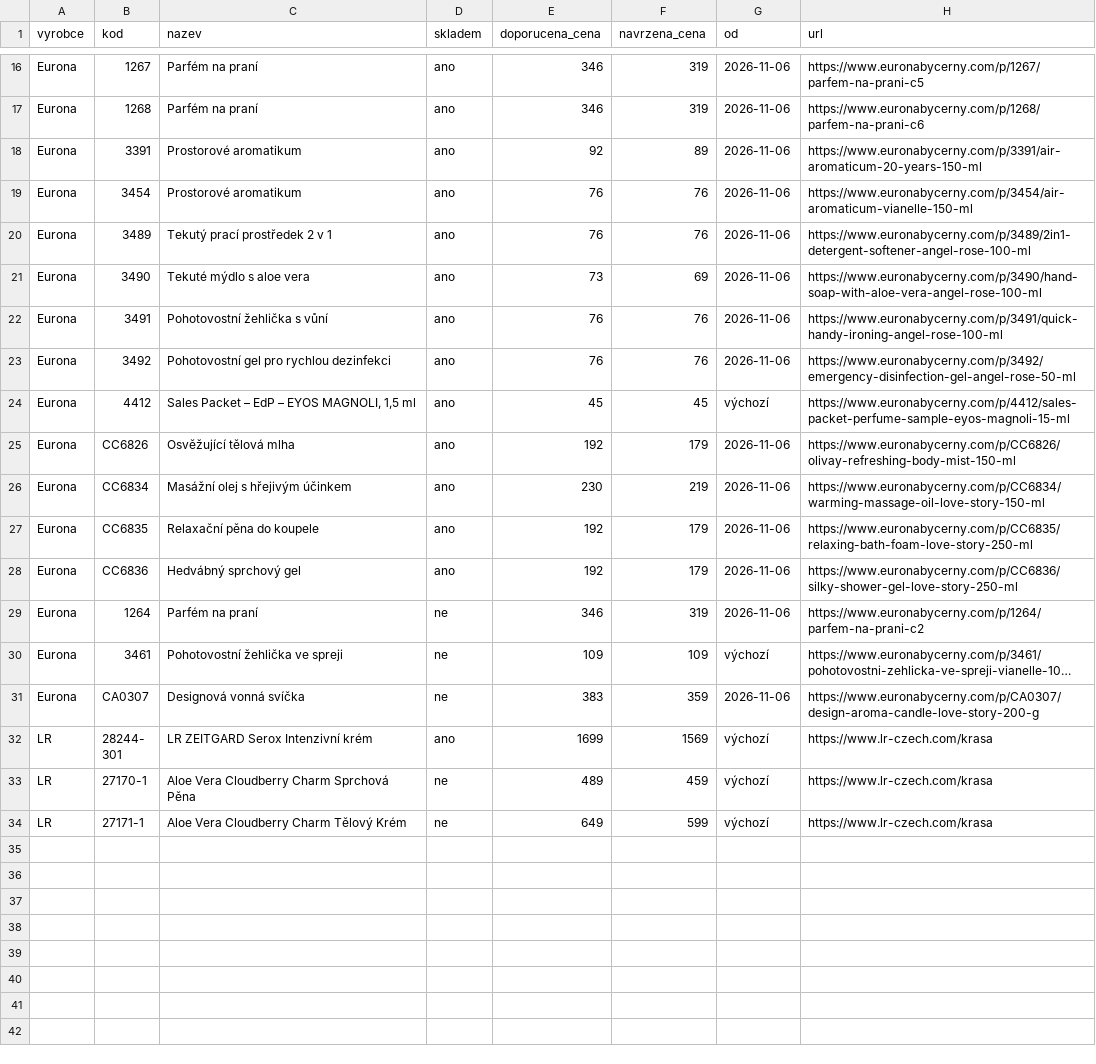
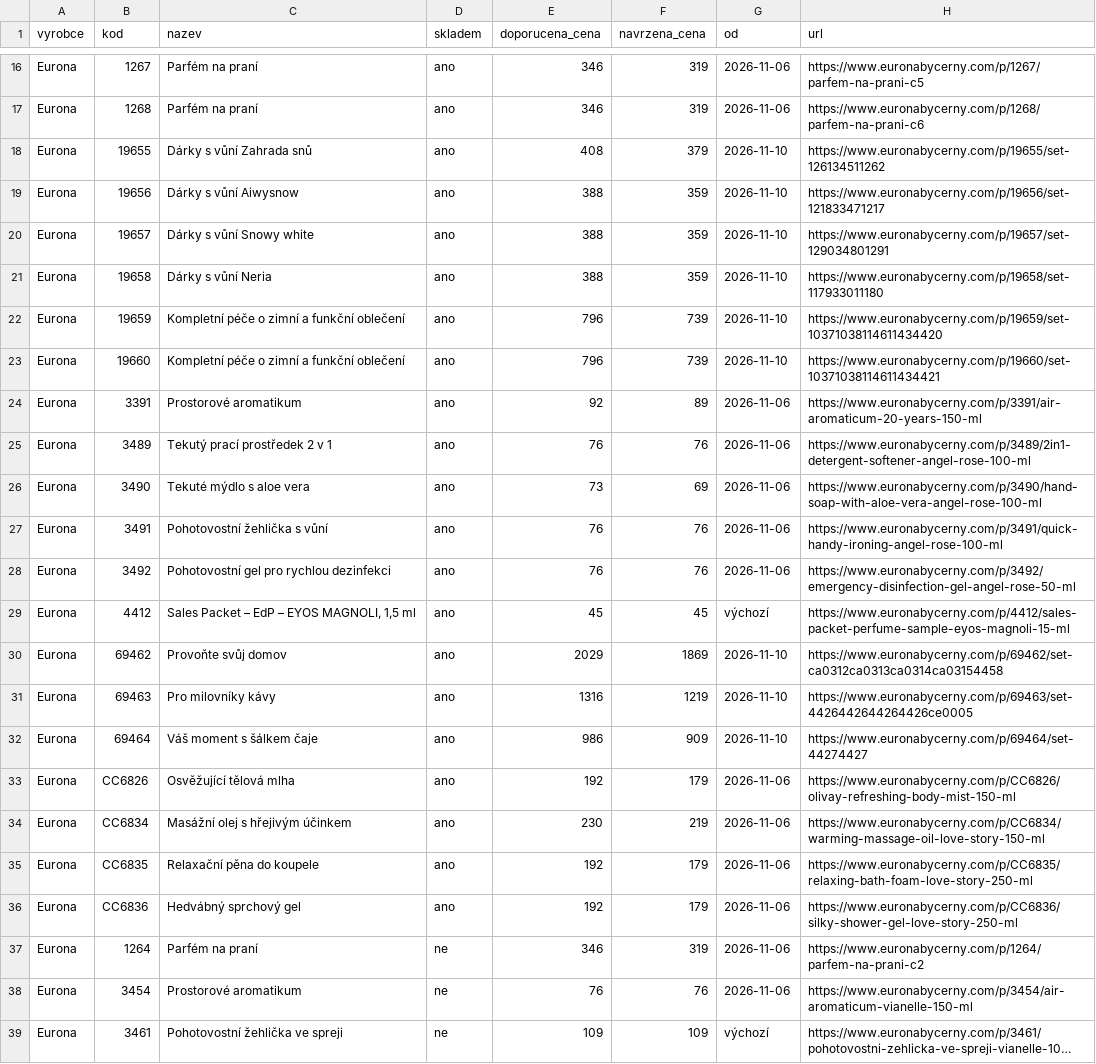
Before and after one commit to Stzboril/kosmetikaeva-sklad, a CSV file: prehled/nove_u_dodavatele.csv, drawn as a sheet; only a part is shown, gaps mark what is left out; the shorter side is filled out with more unchanged rows; long unchanged cells end in …; removed rows and columns are numbered as before the commit, all else as after; the diff names each change by its address in the sheet, - before the commit and + after, or states it on an @@ line.

```diff
--- a/prehled/nove_u_dodavatele.csv
+++ b/prehled/nove_u_dodavatele.csv
+row 18: Eurona | 19655 | Dárky s vůní Zahrada snů | ano | 408 | 379 | 2026-11-10 | https://www.euronabycerny.com/p/19655/set-126134511262
+row 19: Eurona | 19656 | Dárky s vůní Aiwysnow | ano | 388 | 359 | 2026-11-10 | https://www.euronabycerny.com/p/19656/set-121833471217
+row 20: Eurona | 19657 | Dárky s vůní Snowy white | ano | 388 | 359 | 2026-11-10 | https://www.euronabycerny.com/p/19657/set-129034801291
+row 21: Eurona | 19658 | Dárky s vůní Neria | ano | 388 | 359 | 2026-11-10 | https://www.euronabycerny.com/p/19658/set-117933011180
+row 22: Eurona | 19659 | Kompletní péče o zimní a funkční oblečení | ano | 796 | 739 | 2026-11-10 | https://www.euronabycerny.com/p/19659/set-10371038114611434420
+row 23: Eurona | 19660 | Kompletní péče o zimní a funkční oblečení | ano | 796 | 739 | 2026-11-10 | https://www.euronabycerny.com/p/19660/set-10371038114611434421
-row 19: Eurona | 3454 | Prostorové aromatikum | ano | 76 | 76 | 2026-11-06 | https://www.euronabycerny.com/p/3454/air-aromaticum-vianelle-150-ml
+row 30: Eurona | 69462 | Provoňte svůj domov | ano | 2029 | 1869 | 2026-11-10 | https://www.euronabycerny.com/p/69462/set-ca0312ca0313ca0314ca03154458
+row 31: Eurona | 69463 | Pro milovníky kávy | ano | 1316 | 1219 | 2026-11-10 | https://www.euronabycerny.com/p/69463/set-4426442644264426ce0005
+row 32: Eurona | 69464 | Váš moment s šálkem čaje | ano | 986 | 909 | 2026-11-10 | https://www.euronabycerny.com/p/69464/set-44274427
+row 38: Eurona | 3454 | Prostorové aromatikum | ne | 76 | 76 | 2026-11-06 | https://www.euronabycerny.com/p/3454/air-aromaticum-vianelle-150-ml
```
Also changed, not shown: ke_importu/sklad.csv, 3 other files.
